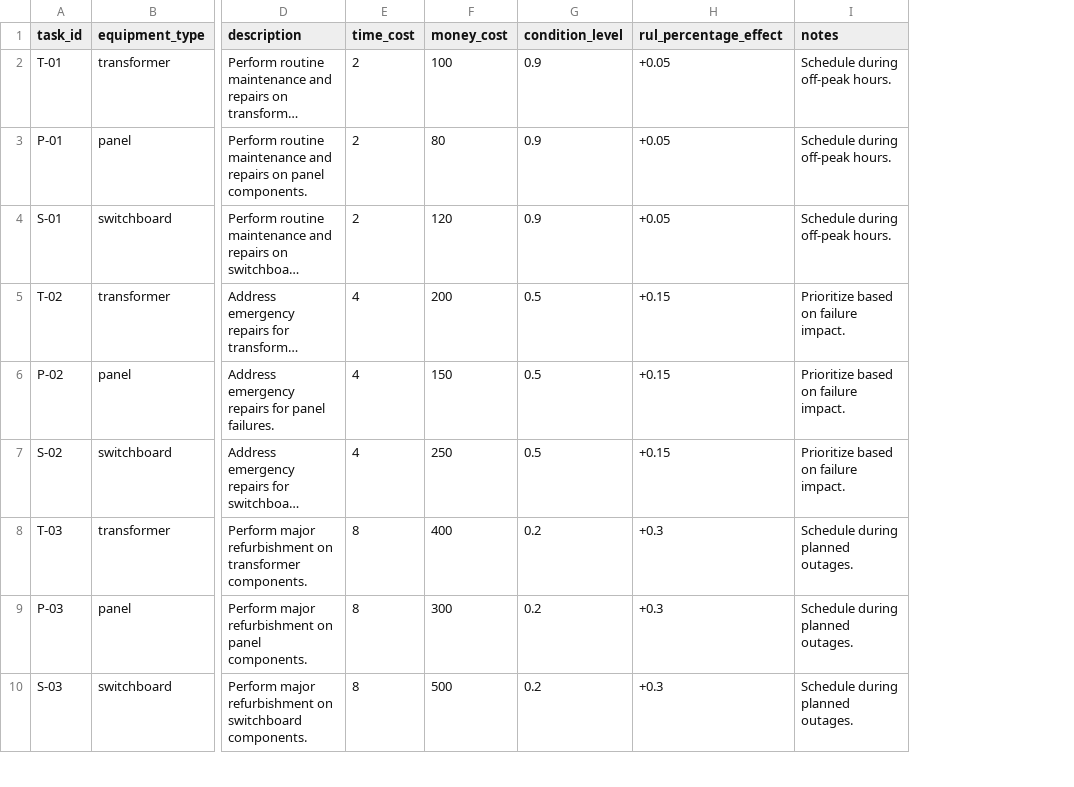
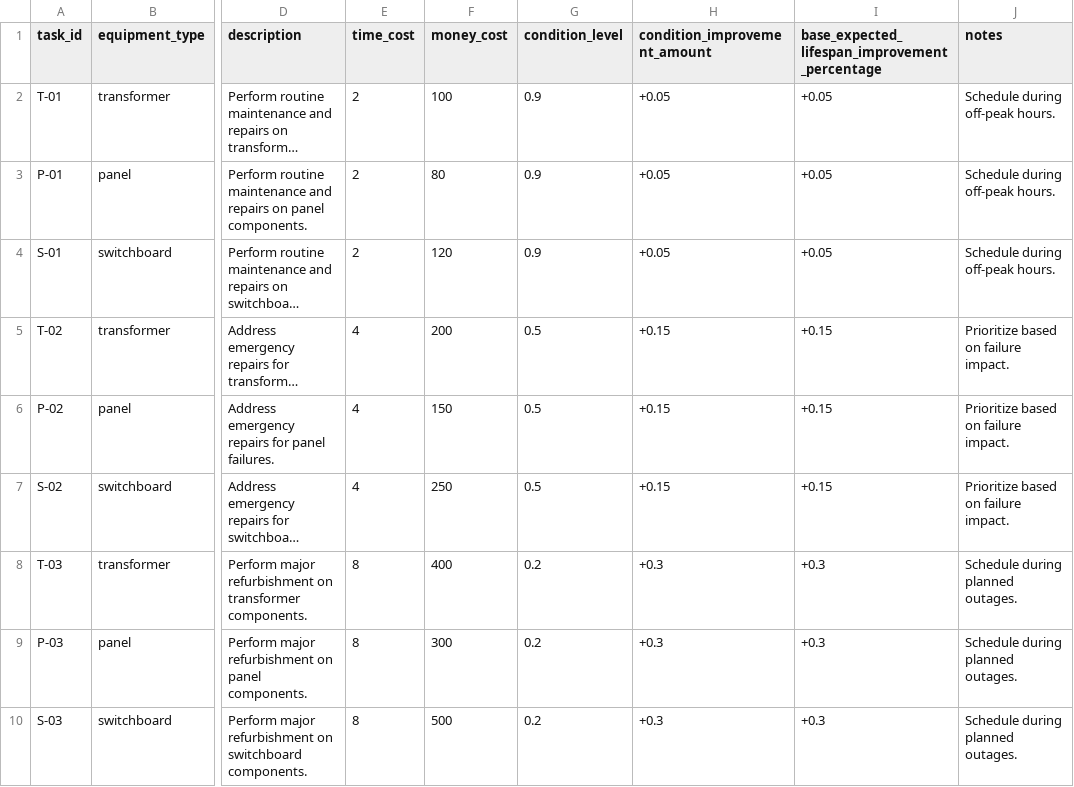
Before and after one commit to sclebow/MACAD-Thesis-MEP-Graph, a CSV file: tables/example_replacement_types.csv, drawn as a sheet; only a part is shown, gaps mark what is left out; long unchanged cells end in …; the diff names each change by its address in the sheet, - before the commit and + after, or states it on an @@ line.

Commit message:
Refactor graph loading process to streamline risk score and RUL application; update replacement threshold constant for clarity; clean up commented code and ensure proper initialization of graph attributes

```diff
--- a/tables/example_replacement_types.csv
+++ b/tables/example_replacement_types.csv
+column I, rows 1-10: base_expected_lifespan_improvement_percentage | +0.05 | +0.05 | +0.05 | +0.15 | +0.15 | +0.15 | +0.3 | +0.3 | +0.3
-H1: rul_percentage_effect
+H1: condition_improvement_amount
```
Also changed, not shown: 3 other files.
